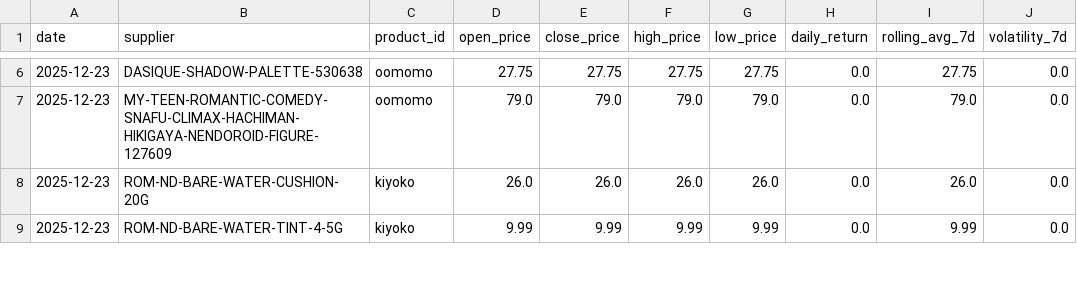
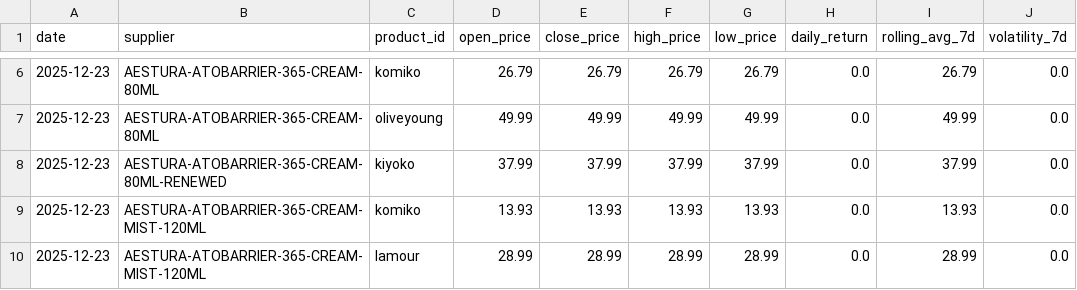
Before and after one commit to xzshinena/Market-data-pipeline, a CSV file: data/processed/daily_metrics.csv, drawn as a sheet; only a part is shown, gaps mark what is left out; the diff covers the shown part only.

```diff
--- a/data/processed/daily_metrics.csv
+++ b/data/processed/daily_metrics.csv
@@ -6,4 +6,5 @@ date,supplier,product_id,open_price,close_price,high_price,low_price,daily_retur
-2025-12-23,DASIQUE-SHADOW-PALETTE-530638,oomomo,27.75,27.75,27.75,27.75,0.0,27.75,0.0
-2025-12-23,MY-TEEN-ROMANTIC-COMEDY-SNAFU-CLIMAX-HACHIMAN-HIKIGAYA-NENDOROID-FIGURE-127609,oomomo,79.0,79.0,79.0,79.0,0.0,79.0,0.0
-2025-12-23,ROM-ND-BARE-WATER-CUSHION-20G,kiyoko,26.0,26.0,26.0,26.0,0.0,26.0,0.0
-2025-12-23,ROM-ND-BARE-WATER-TINT-4-5G,kiyoko,9.99,9.99,9.99,9.99,0.0,9.99,0.0
+2025-12-23,AESTURA-ATOBARRIER-365-CREAM-80ML,komiko,26.79,26.79,26.79,26.79,0.0,26.79,0.0
+2025-12-23,AESTURA-ATOBARRIER-365-CREAM-80ML,oliveyoung,49.99,49.99,49.99,49.99,0.0,49.99,0.0
+2025-12-23,AESTURA-ATOBARRIER-365-CREAM-80ML-RENEWED,kiyoko,37.99,37.99,37.99,37.99,0.0,37.99,0.0
+2025-12-23,AESTURA-ATOBARRIER-365-CREAM-MIST-120ML,komiko,13.93,13.93,13.93,13.93,0.0,13.93,0.0
+2025-12-23,AESTURA-ATOBARRIER-365-CREAM-MIST-120ML,lamour,28.99,28.99,28.99,28.99,0.0,28.99,0.0
```
Also changed, not shown: 5 added rows and 83 edited cells elsewhere in this file, data/processed/price_comparison.csv, data/processed/prices.csv, 13 other files.
